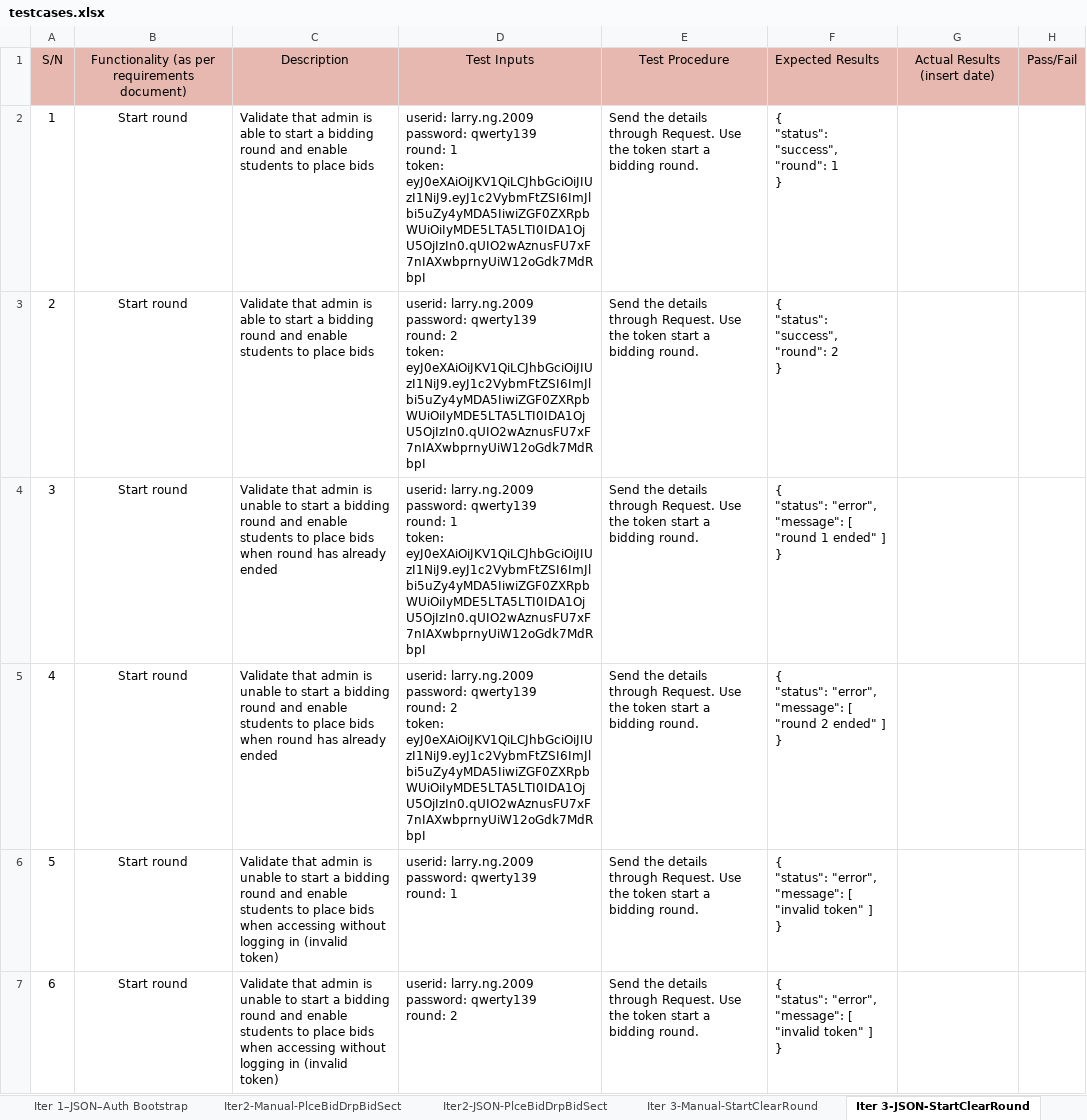
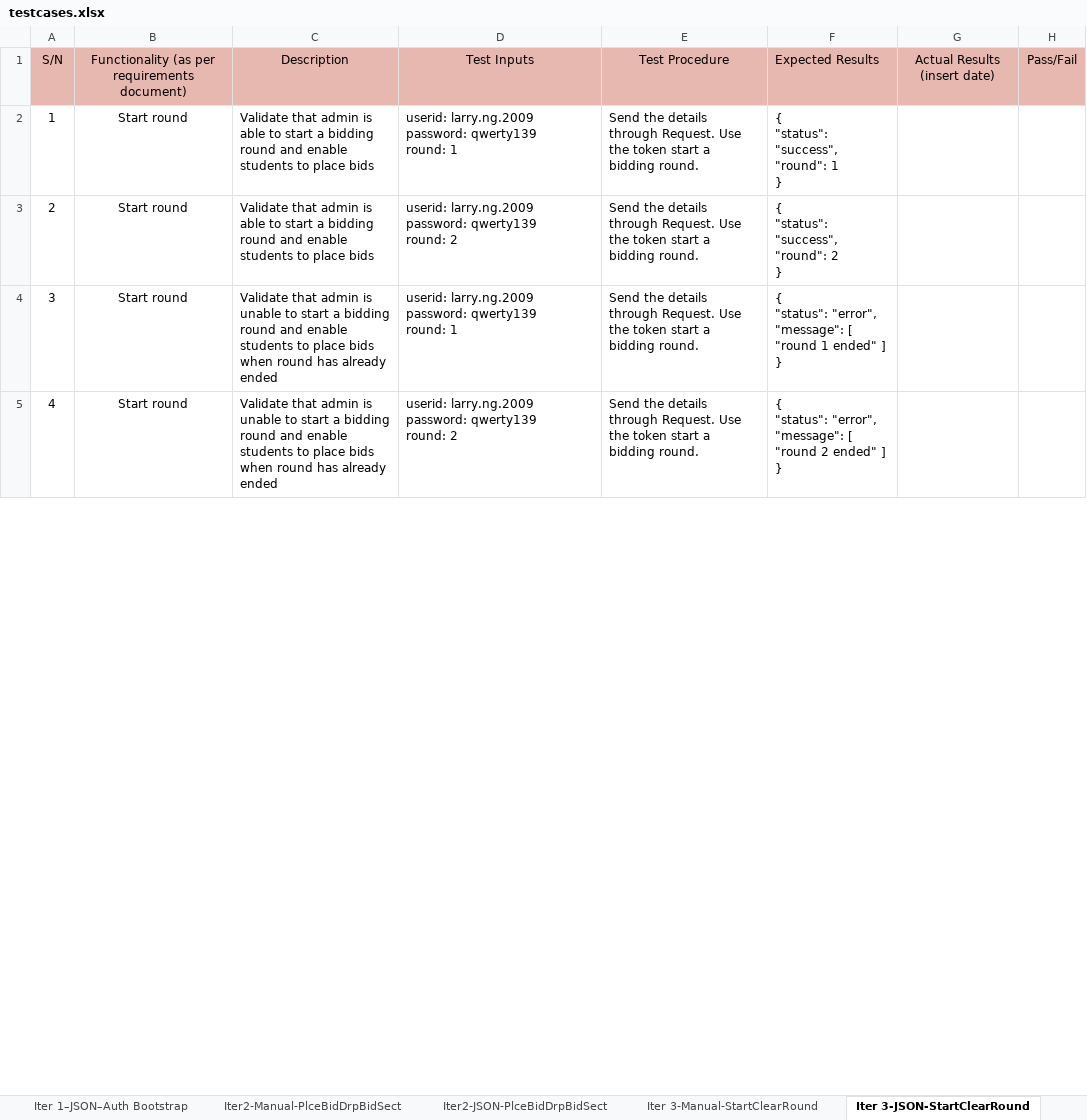
Before and after one commit to weichen-0/Bidding-Online-System, an Excel workbook: testing/testcases.xlsx, sheet Iter 3-JSON-StartClearRound, drawn as a sheet; only a part is shown; values as stored, in another font and other column widths than the file's, no borders; ↵ is a line break in a cell; the diff covers the shown part only; the diff names each change by its address in the sheet, - before the commit and + after, or states it on an @@ line.

Commit message:
Update testcases.xlsx
Amended mistakes for json start and stop round

```diff
--- a/testing/testcases.xlsx (sheet Iter 3-JSON-StartClearRound)
+++ b/testing/testcases.xlsx (sheet Iter 3-JSON-StartClearRound)
-D2: …round: 1 ↵ token: eyJ0eXAiOiJKV1QiLCJhbGciOiJIUzI1NiJ9.eyJ1c2VybmFtZSI6ImJlbi5uZy4yMDA5IiwiZGF0ZXRpbWUiOiIyMDE5LTA5LTI0IDA1OjU5OjIzIn0.qUIO2wAznusFU7xF7nIAXwbprnyUiW12oGdk7MdRbpI
+D2: …round: 1
-D3: …round: 2 ↵ token: eyJ0eXAiOiJKV1QiLCJhbGciOiJIUzI1NiJ9.eyJ1c2VybmFtZSI6ImJlbi5uZy4yMDA5IiwiZGF0ZXRpbWUiOiIyMDE5LTA5LTI0IDA1OjU5OjIzIn0.qUIO2wAznusFU7xF7nIAXwbprnyUiW12oGdk7MdRbpI
+D3: …round: 2
-D4: …round: 1 ↵ token: eyJ0eXAiOiJKV1QiLCJhbGciOiJIUzI1NiJ9.eyJ1c2VybmFtZSI6ImJlbi5uZy4yMDA5IiwiZGF0ZXRpbWUiOiIyMDE5LTA5LTI0IDA1OjU5OjIzIn0.qUIO2wAznusFU7xF7nIAXwbprnyUiW12oGdk7MdRbpI
+D4: …round: 1
-D5: …round: 2 ↵ token: eyJ0eXAiOiJKV1QiLCJhbGciOiJIUzI1NiJ9.eyJ1c2VybmFtZSI6ImJlbi5uZy4yMDA5IiwiZGF0ZXRpbWUiOiIyMDE5LTA5LTI0IDA1OjU5OjIzIn0.qUIO2wAznusFU7xF7nIAXwbprnyUiW12oGdk7MdRbpI
+D5: …round: 2
-row 6: 5 | Start round | Validate that admin is unable to start a bidding round and enable students to place bids when accessing without logging in (invalid token) | userid: larry.ng.2009 ↵ password: qwerty139 ↵ round: 1 | Send the details through Request. Use the token start a bidding round. | { ↵ "status": "error", ↵ "message": [ "invalid token" ] ↵ }
-row 7: 6 | Start round | Validate that admin is unable to start a bidding round and enable students to place bids when accessing without logging in (invalid token) | userid: larry.ng.2009 ↵ password: qwerty139 ↵ round: 2 | Send the details through Request. Use the token start a bidding round. | { ↵ "status": "error", ↵ "message": [ "invalid token" ] ↵ }
```
Also changed, not shown: 1 removed row, 7 edited cells and row numbers in column A elsewhere in this sheet, 1 other file.
